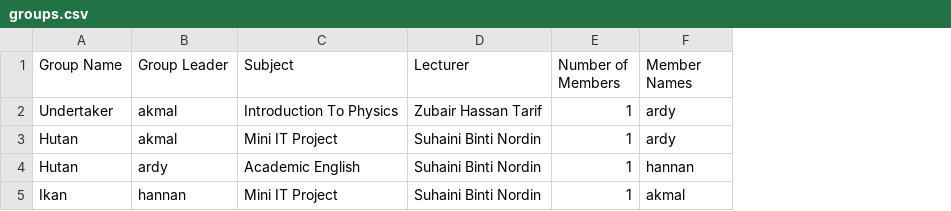
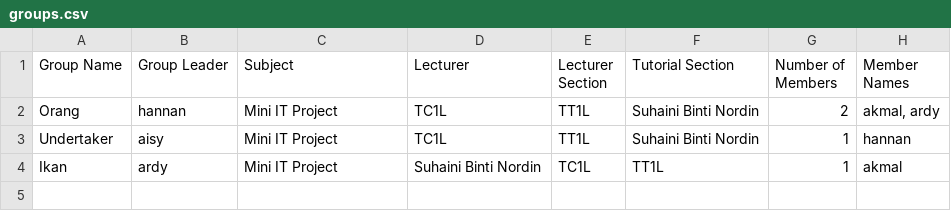
Before and after one commit to Mini-IT-Projectors/TT10L-01, a CSV file: groups.csv, drawn as a sheet; removed rows and columns are numbered as before the commit, all else as after; the diff names each change by its address in the sheet, - before the commit and + after, or states it on an @@ line.

Commit message:
Adding the add subject function, add section function and remove the view review from other student

```diff
--- a/groups.csv
+++ b/groups.csv
+column E (Lecturer Section), rows 3-4: TT1L | TC1L
+column F (Tutorial Section), rows 3-4: Suhaini Binti Nordin | TT1L
+row 2: Orang | hannan | Mini IT Project | TC1L | TT1L | Suhaini Binti Nordin | 2 | akmal, ardy
-B3 (Group Leader): akmal
+B3 (Group Leader): aisy
-C3 (Subject): Introduction To Physics
+C3 (Subject): Mini IT Project
-D3 (Lecturer): Zubair Hassan Tarif
+D3 (Lecturer): TC1L
-H3 (Member Names): ardy
+H3 (Member Names): hannan
-row 3: Hutan | akmal | Mini IT Project | Suhaini Binti Nordin | 1 | ardy
-row 4: Hutan | ardy | Academic English | Suhaini Binti Nordin | 1 | hannan
-B4 (Group Leader): hannan
+B4 (Group Leader): ardy
```
Also changed, not shown: 19 other files.
